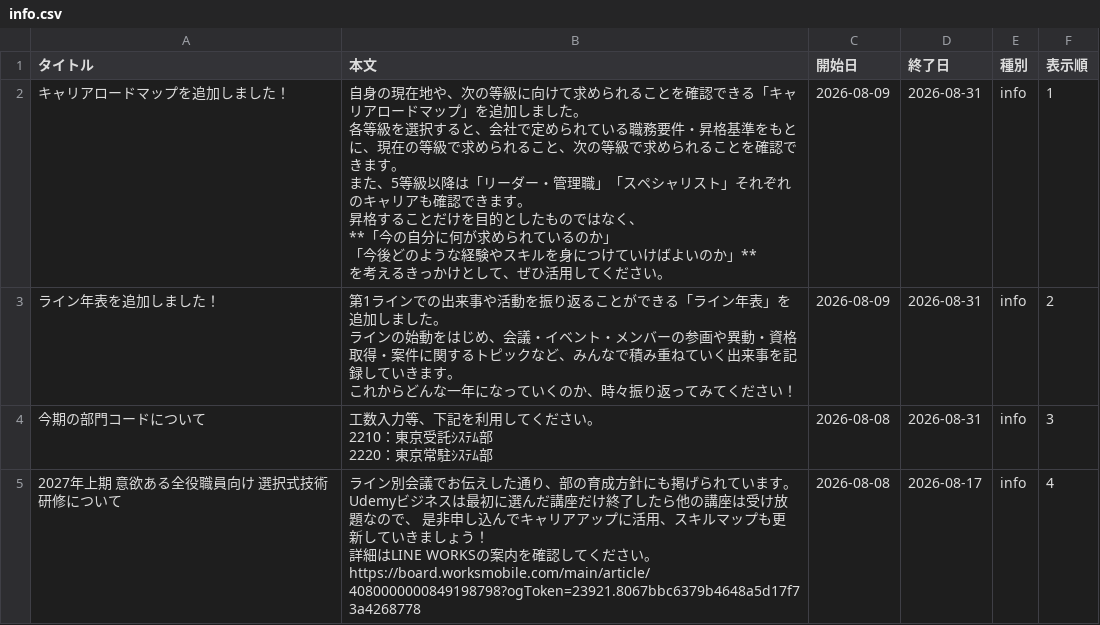
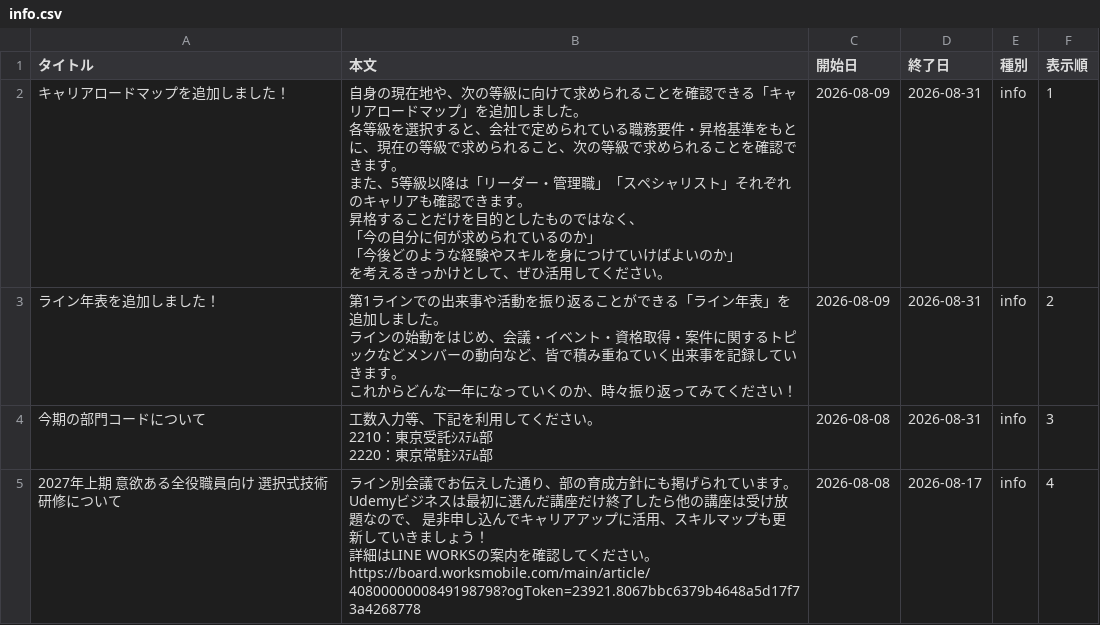
Before and after one commit to my000594/team-dashboard-fy2027, a CSV file: data/info.csv, drawn as a sheet; only a part is shown.

```diff
--- a/data/info.csv
+++ b/data/info.csv
@@ -1,12 +1,12 @@
 タイトル,本文,開始日,終了日,種別,表示順
-キャリアロードマップを追加しました！,"自身の現在地や、次の等級に向けて求められることを確認できる「キャリアロードマップ」を追加しました。
-各等級を選択すると、会社で定められている職務要件・昇格基準をもとに、現在の等級で求められること、次の等級で求められることを確認できます。
-また、5等級以降は「リーダー・管理職」「スペシャリスト」それぞれのキャリアも確認できます。
-昇格することだけを目的としたものではなく、
-**「今の自分に何が求められているのか」
-「今後どのような経験やスキルを身につけていけばよいのか」**
-を考えるきっかけとして、ぜひ活用してください。",2026-08-09,2026-08-31,info,1
-ライン年表を追加しました！,"第1ラインでの出来事や活動を振り返ることができる「ライン年表」を追加しました。
-ラインの始動をはじめ、会議・イベント・メンバーの参画や異動・資格取得・案件に関するトピックなど、みんなで積み重ねていく出来事を記録していきます。
-これからどんな一年になっていくのか、時々振り返ってみてください！",2026-08-09,2026-08-31,info,2
+キャリアロードマップを追加しました！,"自身の現在地や、次の等級に向けて求められることを確認できる「キャリアロードマップ」を追加しました。
+各等級を選択すると、会社で定められている職務要件・昇格基準をもとに、現在の等級で求められること、次の等級で求められることを確認できます。
+また、5等級以降は「リーダー・管理職」「スペシャリスト」それぞれのキャリアも確認できます。
+昇格することだけを目的としたものではなく、
+「今の自分に何が求められているのか」
+「今後どのような経験やスキルを身につけていけばよいのか」
+を考えるきっかけとして、ぜひ活用してください。",2026-08-09,2026-08-31,info,1
+ライン年表を追加しました！,"第1ラインでの出来事や活動を振り返ることができる「ライン年表」を追加しました。
+ラインの始動をはじめ、会議・イベント・資格取得・案件に関するトピックなどメンバーの動向など、皆で積み重ねていく出来事を記録していきます。
+これからどんな一年になっていくのか、時々振り返ってみてください！",2026-08-09,2026-08-31,info,2
 今期の部門コードについて,"工数入力等、下記を利用してください。
```
